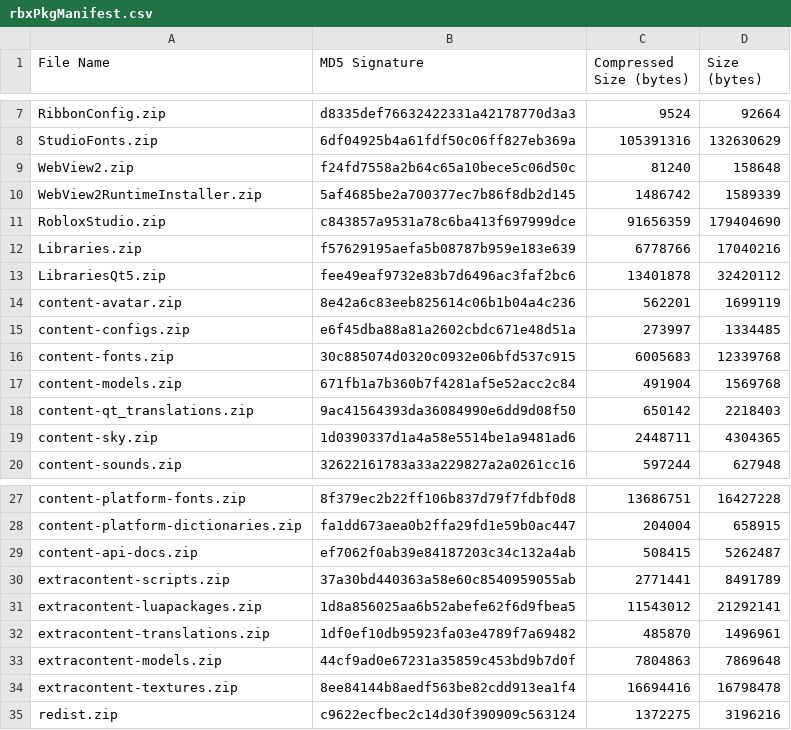
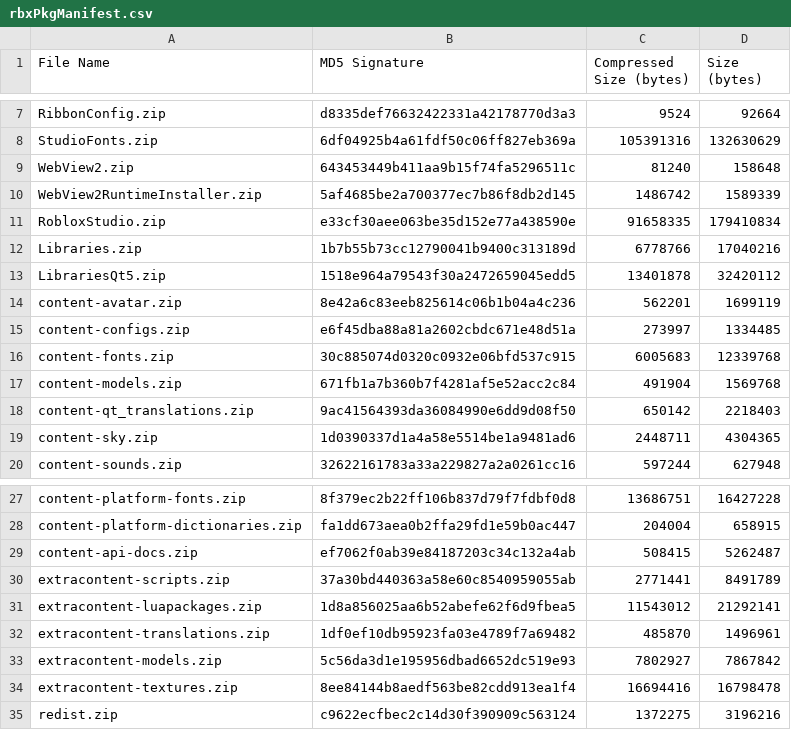
Before and after one commit to YagmurMelekHanci/Roblox-Client-Tracker, a CSV file: rbxPkgManifest.csv, drawn as a sheet; only a part is shown, gaps mark what is left out.

```diff
--- a/rbxPkgManifest.csv
+++ b/rbxPkgManifest.csv
@@ -8,7 +8,7 @@ RibbonConfig.zip,d8335def76632422331a42178770d3a3,9524,92664
 StudioFonts.zip,6df04925b4a61fdf50c06ff827eb369a,105391316,132630629
-WebView2.zip,f24fd7558a2b64c65a10bece5c06d50c,81240,158648
+WebView2.zip,643453449b411aa9b15f74fa5296511c,81240,158648
 WebView2RuntimeInstaller.zip,5af4685be2a700377ec7b86f8db2d145,1486742,1589339
-RobloxStudio.zip,c843857a9531a78c6ba413f697999dce,91656359,179404690
-Libraries.zip,f57629195aefa5b08787b959e183e639,6778766,17040216
-LibrariesQt5.zip,fee49eaf9732e83b7d6496ac3faf2bc6,13401878,32420112
+RobloxStudio.zip,e33cf30aee063be35d152e77a438590e,91658335,179410834
+Libraries.zip,1b7b55b73cc12790041b9400c313189d,6778766,17040216
+LibrariesQt5.zip,1518e964a79543f30a2472659045edd5,13401878,32420112
 content-avatar.zip,8e42a6c83eeb825614c06b1b04a4c236,562201,1699119
@@ -32,3 +32,3 @@ extracontent-luapackages.zip,1d8a856025aa6b52abefe62f6d9fbea5,11543012,21292141
 extracontent-translations.zip,1df0ef10db95923fa03e4789f7a69482,485870,1496961
-extracontent-models.zip,44cf9ad0e67231a35859c453bd9b7d0f,7804863,7869648
+extracontent-models.zip,5c56da3d1e195956dbad6652dc519e93,7802927,7867842
 extracontent-textures.zip,8ee84144b8aedf563be82cdd913ea1f4,16694416,16798478
```
Also changed, not shown: 7 other files.
